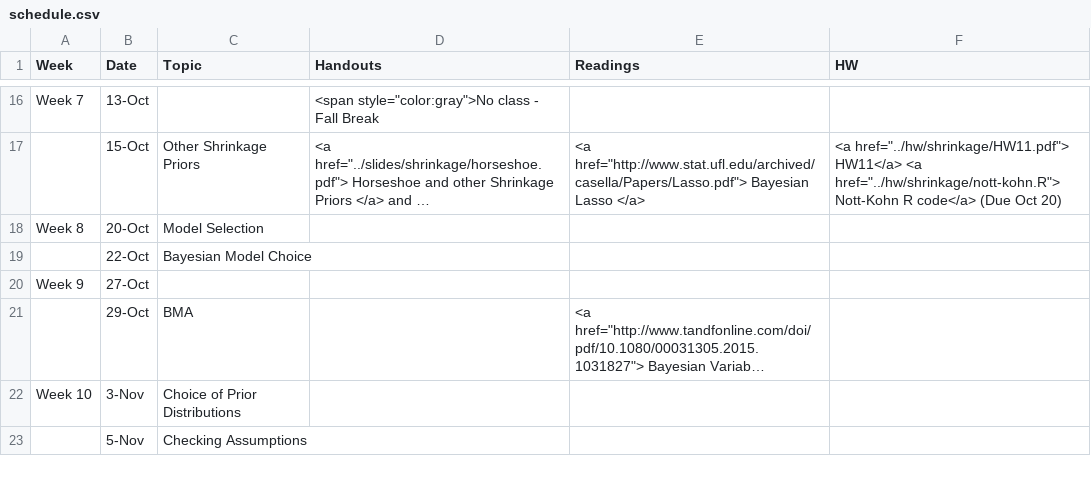
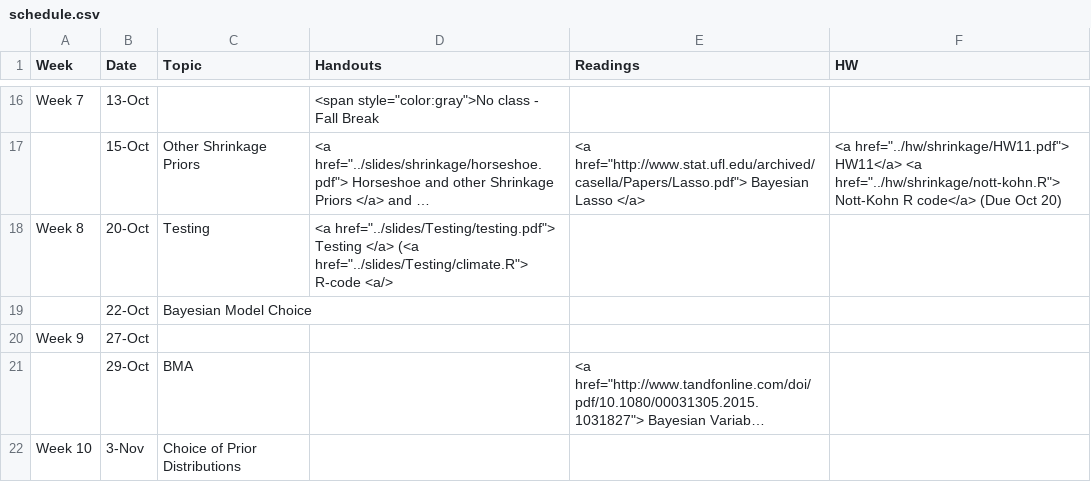
Before and after one commit to merliseclyde/sta721-F16, a CSV file: STA721_F15_web/_csv/schedule.csv, drawn as a sheet; only a part is shown, gaps mark what is left out; the shorter side is filled out with more unchanged rows; long unchanged cells end in …; the diff names each change by its address in the sheet, - before the commit and + after, or states it on an @@ line.

Commit message:
added linke for testing

```diff
--- a/STA721_F15_web/_csv/schedule.csv
+++ b/STA721_F15_web/_csv/schedule.csv
-C18 (Topic): Model Selection
+C18 (Topic): Testing
-D18 (Handouts): (empty)
+D18 (Handouts): <a href="../slides/Testing/testing.pdf"> Testing </a> (<a href="../slides/Testing/climate.R"> R-code <a/>
```
